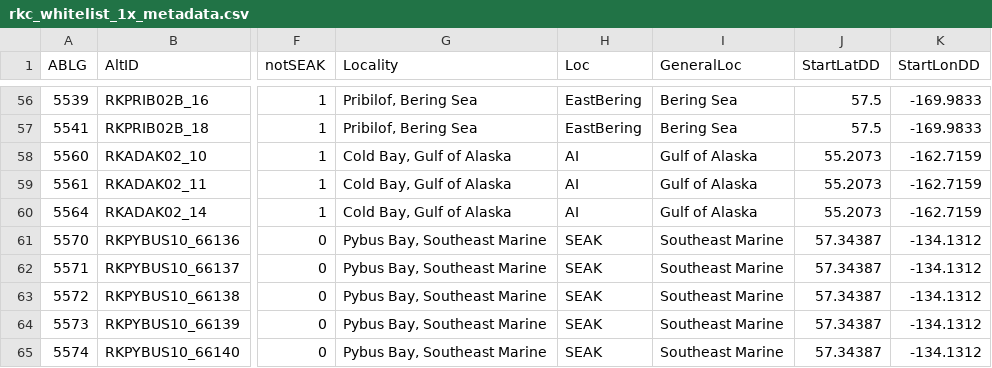
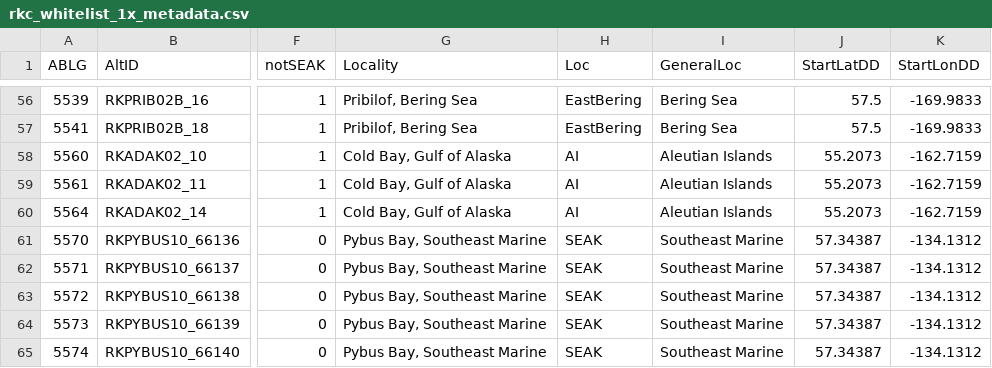
Before and after one commit to therkildsen-lab/rkc, a CSV file: sample_lists/rkc_whitelist_1x_metadata.csv, drawn as a sheet; only a part is shown, gaps mark what is left out; the diff names each change by its address in the sheet, - before the commit and + after, or states it on an @@ line.

Commit message:
Southeast AK PCA and metadata fix

```diff
--- a/sample_lists/rkc_whitelist_1x_metadata.csv
+++ b/sample_lists/rkc_whitelist_1x_metadata.csv
-I58:I60 (GeneralLoc): Gulf of Alaska
+I58:I60 (GeneralLoc): Aleutian Islands
```
Also changed, not shown: sample_lists/sample_table.tsv, 6 other files.
